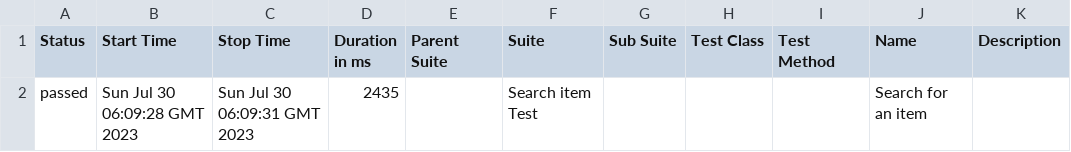
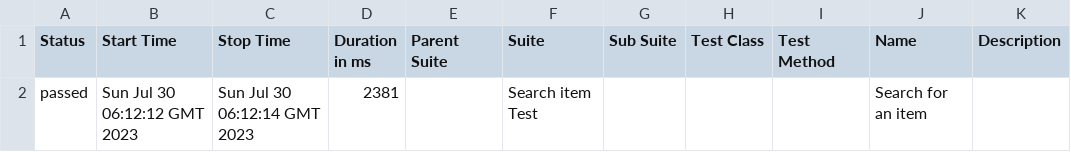
Before and after one commit to edgarysabel/lumastore-wdio, a CSV file: 63/data/suites.csv, drawn as a sheet.

```diff
--- a/63/data/suites.csv
+++ b/63/data/suites.csv
@@ -1,2 +1,2 @@
 "Status","Start Time","Stop Time","Duration in ms","Parent Suite","Suite","Sub Suite","Test Class","Test Method","Name","Description"
-"passed","Sun Jul 30 06:09:28 GMT 2023","Sun Jul 30 06:09:31 GMT 2023","2435","","Search item Test","","","","Search for an item",""
+"passed","Sun Jul 30 06:12:12 GMT 2023","Sun Jul 30 06:12:14 GMT 2023","2381","","Search item Test","","","","Search for an item",""
```
Also changed, not shown: 27 other files.
